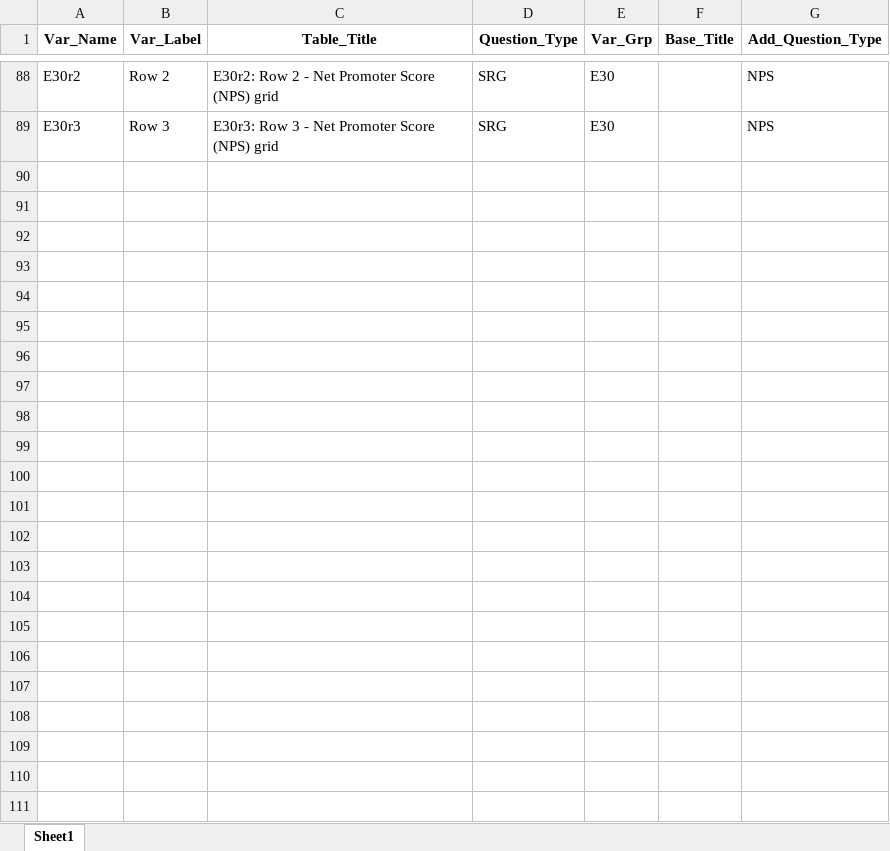
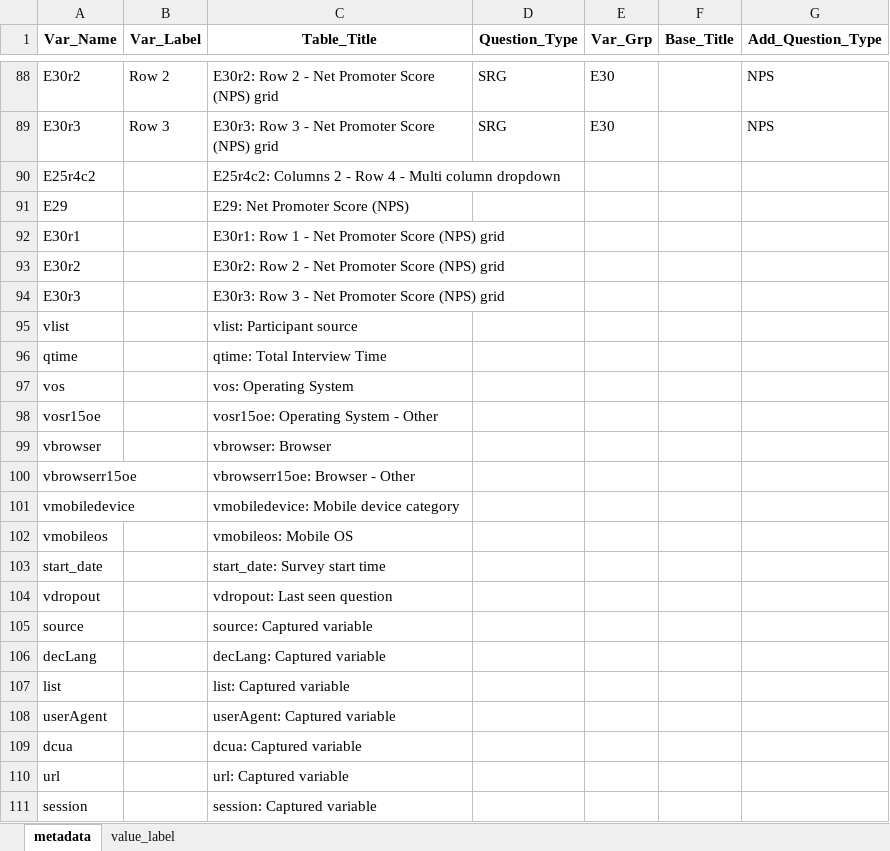
Before and after one commit to Dine77/Tabulation, an Excel workbook: Project_Files/testing2/meta.xlsx, sheet metadata, drawn as a sheet; only a part is shown, gaps mark what is left out; values as stored, in another font and other column widths than the file's, no borders; the diff names each change by its address in the sheet, - before the commit and + after, or states it on an @@ line.

```diff
--- a/Project_Files/testing2/meta.xlsx (sheet metadata)
+++ b/Project_Files/testing2/meta.xlsx (sheet metadata)
-sheet tab: Sheet1
+sheet tab: metadata
+sheet tab: value_label
+row 90: E25r4c2 |  | E25r4c2: Columns 2 - Row 4 - Multi column dropdown
+row 91: E29 |  | E29: Net Promoter Score (NPS)
+row 92: E30r1 |  | E30r1: Row 1 - Net Promoter Score (NPS) grid
+row 93: E30r2 |  | E30r2: Row 2 - Net Promoter Score (NPS) grid
+row 94: E30r3 |  | E30r3: Row 3 - Net Promoter Score (NPS) grid
+row 95: vlist |  | vlist: Participant source
+row 96: qtime |  | qtime: Total Interview Time
+row 97: vos |  | vos: Operating System
+row 98: vosr15oe |  | vosr15oe: Operating System - Other
+row 99: vbrowser |  | vbrowser: Browser
+row 100: vbrowserr15oe |  | vbrowserr15oe: Browser - Other
+row 101: vmobiledevice |  | vmobiledevice: Mobile device category
+row 102: vmobileos |  | vmobileos: Mobile OS
+row 103: start_date |  | start_date: Survey start time
+row 104: vdropout |  | vdropout: Last seen question
+row 105: source |  | source: Captured variable
+row 106: decLang |  | decLang: Captured variable
+row 107: list |  | list: Captured variable
+row 108: userAgent |  | userAgent: Captured variable
+row 109: dcua |  | dcua: Captured variable
+row 110: url |  | url: Captured variable
+row 111: session |  | session: Captured variable
```
Also changed, not shown: Project_Files/Spark W2/meta.xlsx, 15 other files.
